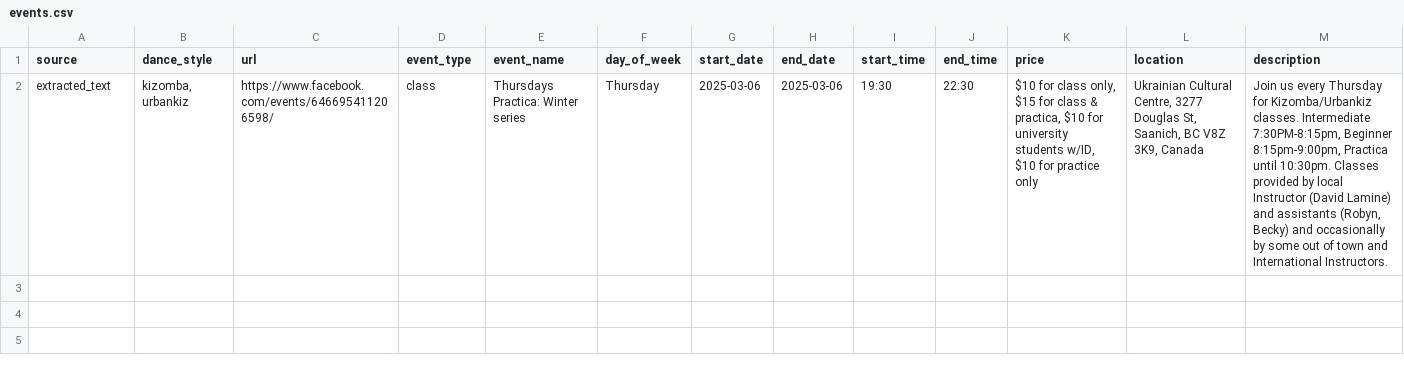
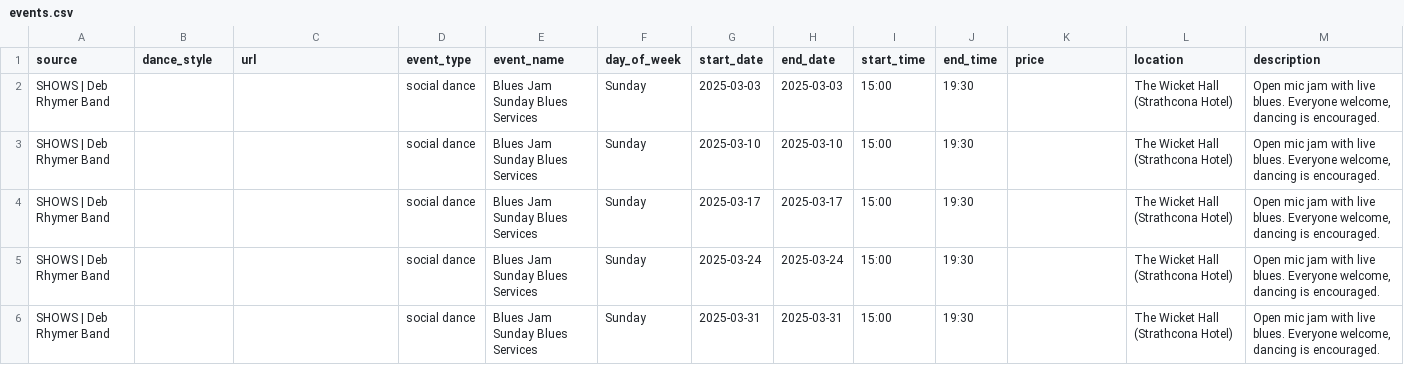
Before and after one commit to LindsayMoir/social_dance_app, a CSV file: output/events.csv, drawn as a sheet; removed rows and columns are numbered as before the commit, all else as after; the diff names each change by its address in the sheet, - before the commit and + after, or states it on an @@ line.

Commit message:
debugging on putting the events and urls count in.

```diff
--- a/output/events.csv
+++ b/output/events.csv
-row 2: extracted_text | kizomba, urbankiz | https://www.facebook.com/events/646695411206598/ | class | Thursdays Practica: Winter series | Thursday | 2025-03-06 | 2025-03-06 | 19:30 | 22:30 | $10 for class only, $15 for class & practica, $10 for university students w/ID, $10 for practice only | Ukrainian Cultural Centre, 3277 Douglas St, Saanich, BC V8Z 3K9, Canada | Join us every Thursday for Kizomba/Urbankiz classes. Intermediate 7:30PM-8:15pm, Beginner 8:15pm-9:00pm, Practica until 10:30pm. Classes provided by local Instructor (David Lamine) and assistants (Robyn, Becky) and occasionally by some out of town and International Instructors.
+row 2: SHOWS | Deb Rhymer Band |  |  | social dance | Blues Jam Sunday Blues Services | Sunday | 2025-03-03 | 2025-03-03 | 15:00 | 19:30 |  | The Wicket Hall (Strathcona Hotel) | Open mic jam with live blues. Everyone welcome, dancing is encouraged.
+row 3: SHOWS | Deb Rhymer Band |  |  | social dance | Blues Jam Sunday Blues Services | Sunday | 2025-03-10 | 2025-03-10 | 15:00 | 19:30 |  | The Wicket Hall (Strathcona Hotel) | Open mic jam with live blues. Everyone welcome, dancing is encouraged.
+row 4: SHOWS | Deb Rhymer Band |  |  | social dance | Blues Jam Sunday Blues Services | Sunday | 2025-03-17 | 2025-03-17 | 15:00 | 19:30 |  | The Wicket Hall (Strathcona Hotel) | Open mic jam with live blues. Everyone welcome, dancing is encouraged.
+row 5: SHOWS | Deb Rhymer Band |  |  | social dance | Blues Jam Sunday Blues Services | Sunday | 2025-03-24 | 2025-03-24 | 15:00 | 19:30 |  | The Wicket Hall (Strathcona Hotel) | Open mic jam with live blues. Everyone welcome, dancing is encouraged.
+row 6: SHOWS | Deb Rhymer Band |  |  | social dance | Blues Jam Sunday Blues Services | Sunday | 2025-03-31 | 2025-03-31 | 15:00 | 19:30 |  | The Wicket Hall (Strathcona Hotel) | Open mic jam with live blues. Everyone welcome, dancing is encouraged.
```
Also changed, not shown: checkpoint/fb_urls.csv, output/cleaned_events.csv, 20 other files.
